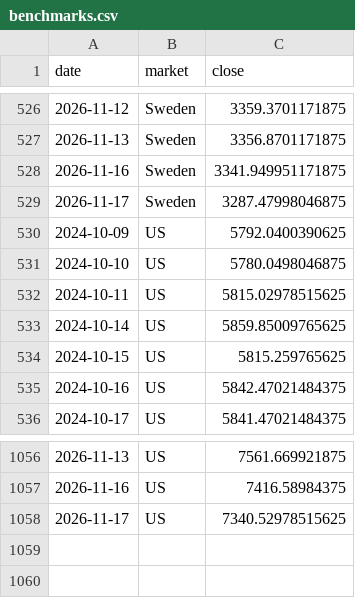
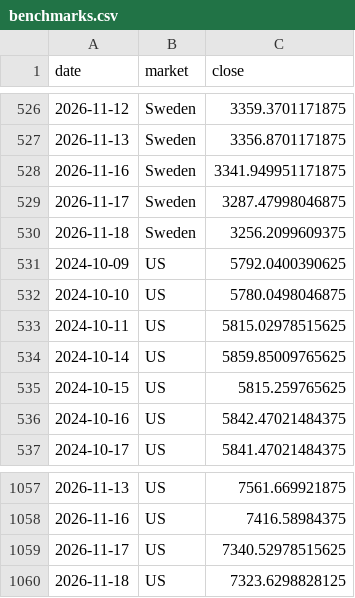
Before and after one commit to BenganTempest/Veloslimwhite, a CSV file: data/benchmarks.csv, drawn as a sheet; only a part is shown, gaps mark what is left out; the diff names each change by its address in the sheet, - before the commit and + after, or states it on an @@ line.

```diff
--- a/data/benchmarks.csv
+++ b/data/benchmarks.csv
+row 530: 2026-11-18 | Sweden | 3256.2099609375
+row 1060: 2026-11-18 | US | 7323.6298828125
```
Also changed, not shown: data/alert_log.csv, data/run_log.csv, 4 other files.
